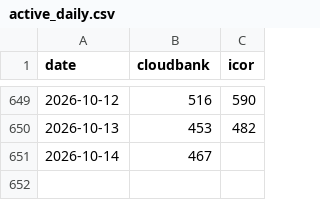
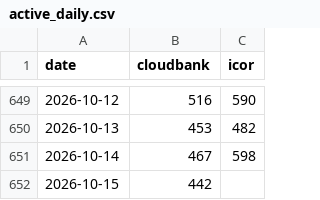
Before and after one commit to sean-morris/cloudbank-pilot-hub-users, a CSV file: data/active_daily.csv, drawn as a sheet; only a part is shown, gaps mark what is left out.

```diff
--- a/data/active_daily.csv
+++ b/data/active_daily.csv
@@ -650,2 +650,3 @@ date,cloudbank,icor
 2026-10-13,453,482
-2026-10-14,467,
+2026-10-14,467,598
+2026-10-15,442,
```
Also changed, not shown: otter_standalone_use.csv, users.csv, 1 other file.
